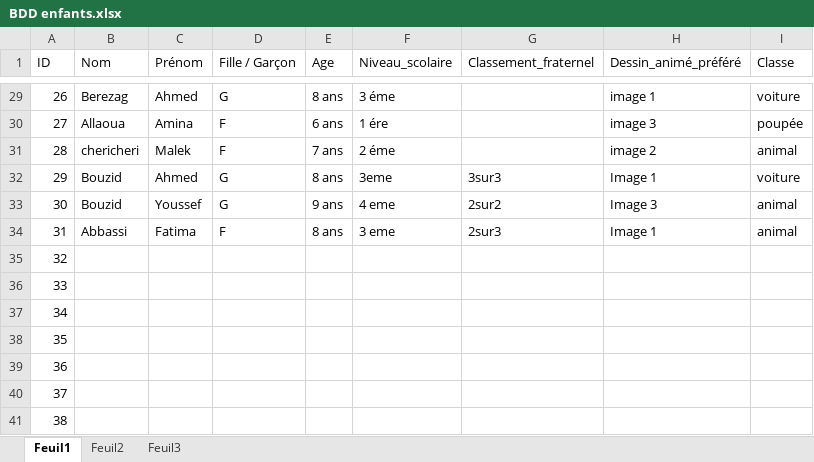
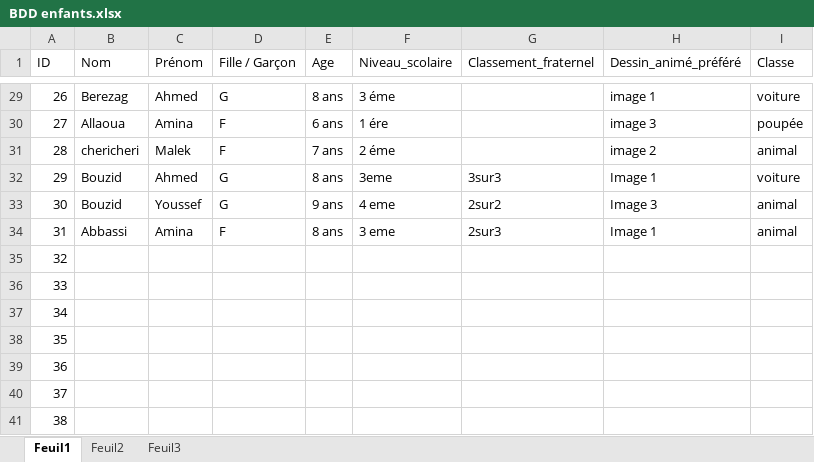
Before and after one commit to alla-abb/AI_Project, an Excel workbook: BDD enfants.xlsx, sheet Feuil1, drawn as a sheet; only a part is shown, gaps mark what is left out; values as stored, in another font and other column widths than the file's, no borders; the diff names each change by its address in the sheet, - before the commit and + after, or states it on an @@ line.

Commit message:
Update BDD enfants.xlsx

```diff
--- a/BDD enfants.xlsx (sheet Feuil1)
+++ b/BDD enfants.xlsx (sheet Feuil1)
-C34 (Prénom): Fatima
+C34 (Prénom): Amina
```
